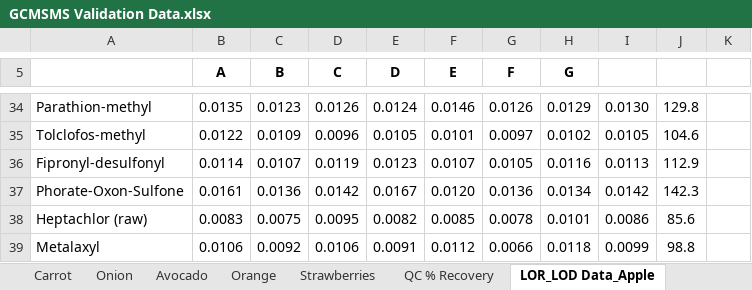
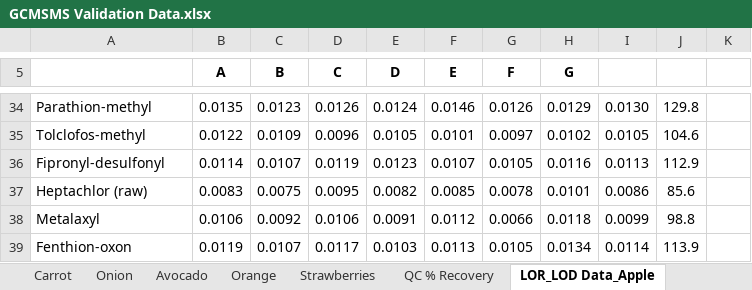
Before and after one commit to LeeKennedy/C6-Pesticide-Validation, an Excel workbook: data/GCMSMS Validation Data.xlsx, sheet LOR_LOD Data_Apple, drawn as a sheet; only a part is shown, gaps mark what is left out; the shorter side is filled out with more unchanged rows; values as stored, in another font and other column widths than the file's, no borders; the diff names each change by its address in the sheet, - before the commit and + after, or states it on an @@ line.

```diff
--- a/data/GCMSMS Validation Data.xlsx (sheet LOR_LOD Data_Apple)
+++ b/data/GCMSMS Validation Data.xlsx (sheet LOR_LOD Data_Apple)
-row 37: Phorate-Oxon-Sulfone | 0.0161 | 0.0136 | 0.0142 | 0.0167 | 0.0120 | 0.0136 | 0.0134 | 0.0142 | 142.3
```
Also changed, not shown: sheet Spinach, sheet LOR_LOD Data_Spinach, sheet QC % Recovery, formulas that keep their value, data/LCMSMS Validation Data.xlsx, 4 other files.
